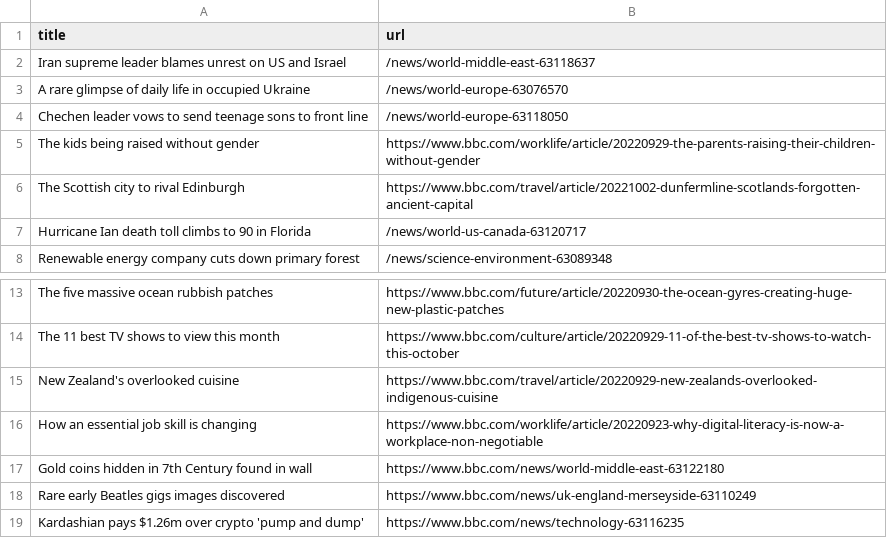
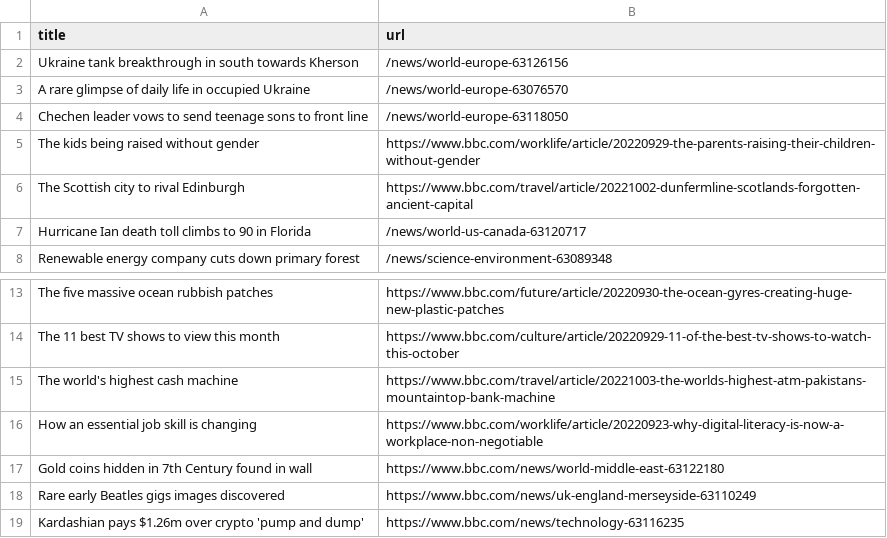
Before and after one commit to gabrielacarrasquillo/automatic-scraper-bbc, a CSV file: bbc.csv, drawn as a sheet; only a part is shown, gaps mark what is left out; removed rows and columns are numbered as before the commit, all else as after; the diff names each change by its address in the sheet, - before the commit and + after, or states it on an @@ line.

```diff
--- a/bbc.csv
+++ b/bbc.csv
-row 2: Iran supreme leader blames unrest on US and Israel | /news/world-middle-east-63118637
+row 2: Ukraine tank breakthrough in south towards Kherson | /news/world-europe-63126156
-row 15: New Zealand's overlooked cuisine | https://www.bbc.com/travel/article/20220929-new-zealands-overlooked-indigenous-cuisine
+row 15: The world's highest cash machine | https://www.bbc.com/travel/article/20221003-the-worlds-highest-atm-pakistans-mountaintop-bank-machine
```
